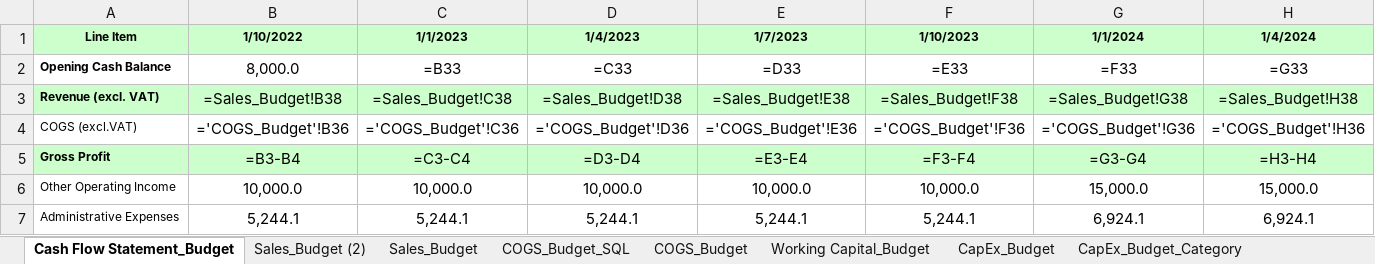
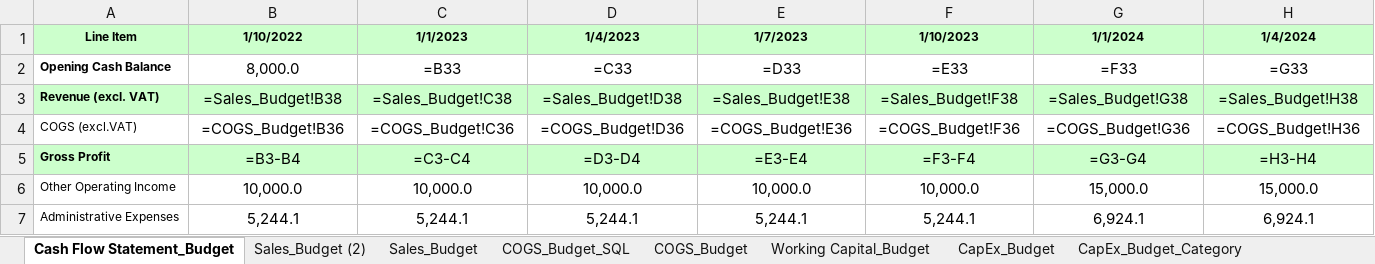
Before and after one commit to shomenko1510/Financial-Analytics-SQL, an Excel workbook: data/raw/Сash_Flow_Budget.xlsx, sheet Cash Flow Statement_Budget, drawn as a sheet; only a part is shown; values as stored, in another font and other column widths than the file's, no borders; formulas are shown in place of their values; the diff covers the shown part only; the diff names each change by its address in the sheet, - before the commit and + after, or states it on an @@ line.

```diff
--- a/data/raw/Сash_Flow_Budget.xlsx (sheet Cash Flow Statement_Budget)
+++ b/data/raw/Сash_Flow_Budget.xlsx (sheet Cash Flow Statement_Budget)
-B4 (1/10/2022): ='COGS_Budget'!B36
+B4 (1/10/2022): =COGS_Budget!B36
-C4 (1/1/2023): ='COGS_Budget'!C36
+C4 (1/1/2023): =COGS_Budget!C36
-D4 (1/4/2023): ='COGS_Budget'!D36
+D4 (1/4/2023): =COGS_Budget!D36
-E4 (1/7/2023): ='COGS_Budget'!E36
+E4 (1/7/2023): =COGS_Budget!E36
-F4 (1/10/2023): ='COGS_Budget'!F36
+F4 (1/10/2023): =COGS_Budget!F36
-G4 (1/1/2024): ='COGS_Budget'!G36
+G4 (1/1/2024): =COGS_Budget!G36
-H4 (1/4/2024): ='COGS_Budget'!H36
+H4 (1/4/2024): =COGS_Budget!H36
```
Also changed, not shown: 18 edited cells elsewhere in this sheet, data/raw/Сash_Flow_Actual.xlsx, 4 other files.
